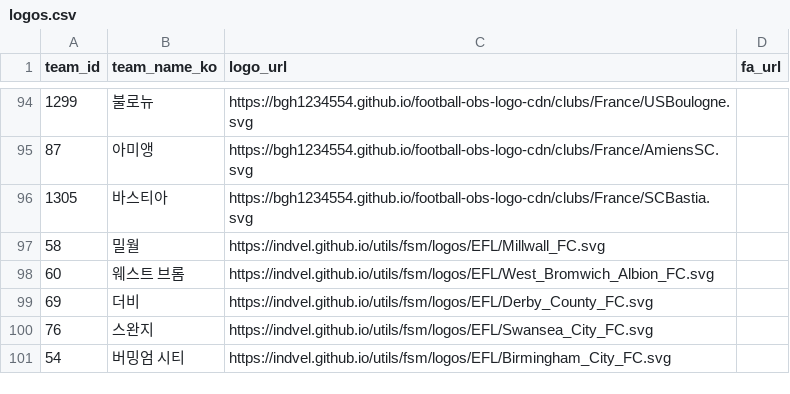
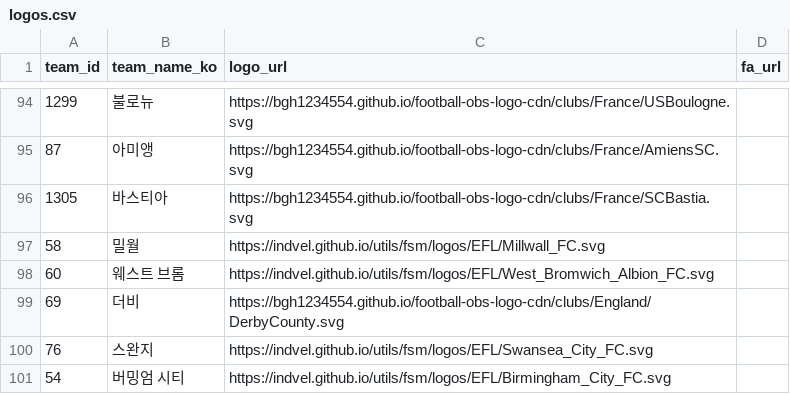
Before and after one commit to bgh1234554/football-obs-backend, a CSV file: src/main/resources/data/logos.csv, drawn as a sheet; only a part is shown, gaps mark what is left out.

Commit message:
20260918 add: 더비 카운티 로고 변경

```diff
--- a/src/main/resources/data/logos.csv
+++ b/src/main/resources/data/logos.csv
@@ -98,3 +98,3 @@ team_id, team_name_ko, logo_url, fa_url
 60,웨스트 브롬,https://indvel.github.io/utils/fsm/logos/EFL/West_Bromwich_Albion_FC.svg,
-69,더비,https://indvel.github.io/utils/fsm/logos/EFL/Derby_County_FC.svg,
+69,더비,https://bgh1234554.github.io/football-obs-logo-cdn/clubs/England/DerbyCounty.svg,
 76,스완지,https://indvel.github.io/utils/fsm/logos/EFL/Swansea_City_FC.svg,
```
